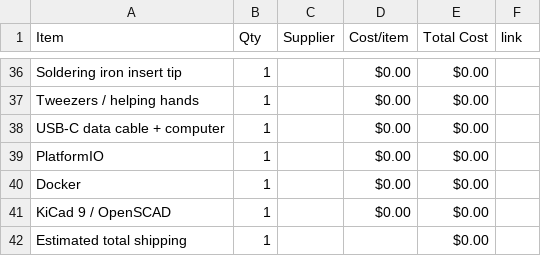
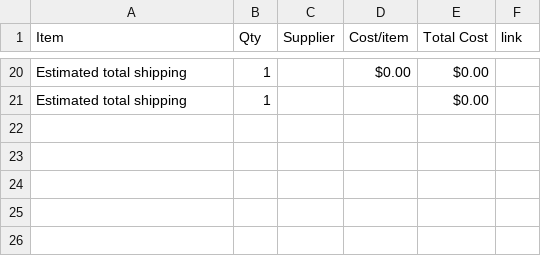
Before and after one commit to hexa3/focus-buddy, a CSV file: BOM.csv, drawn as a sheet; only a part is shown, gaps mark what is left out; removed rows and columns are numbered as before the commit, all else as after; the diff covers the shown part only; the diff names each change by its address in the sheet, - before the commit and + after, or states it on an @@ line.

Commit message:
Sync Vicar from Half Life

```diff
--- a/BOM.csv
+++ b/BOM.csv
-A20 (Item): Soldering iron insert tip
+A20 (Item): Estimated total shipping
-row 37: Tweezers / helping hands | 1 |  | $0.00 | $0.00
-row 38: USB-C data cable + computer | 1 |  | $0.00 | $0.00
-row 39: PlatformIO | 1 |  | $0.00 | $0.00
-row 40: Docker | 1 |  | $0.00 | $0.00
-row 41: KiCad 9 / OpenSCAD | 1 |  | $0.00 | $0.00
```
Also changed, not shown: 8 added rows, 24 removed rows and 34 edited cells elsewhere in this file.
